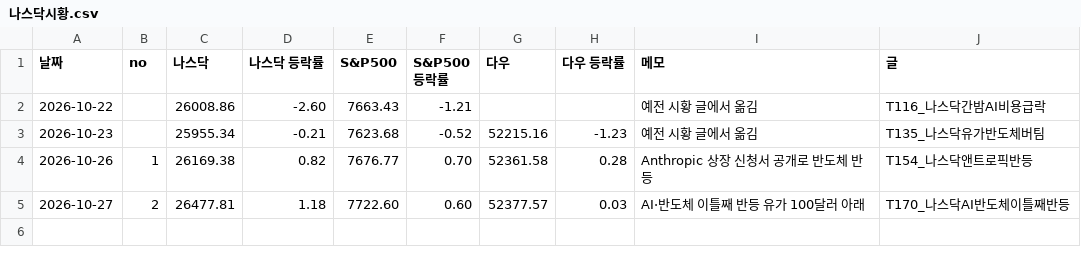
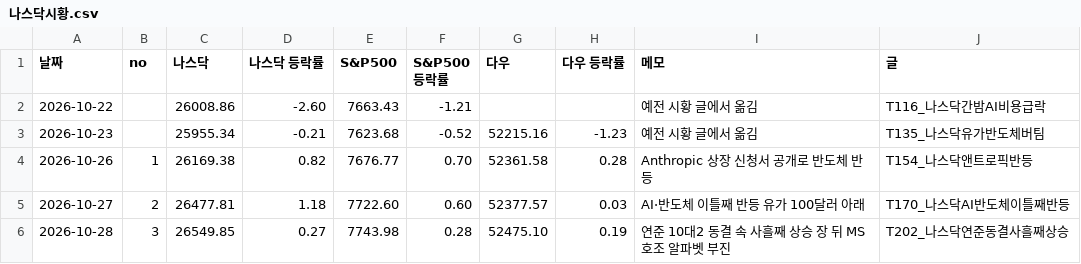
Before and after one commit to kwonjinbeom/jb_office, a CSV file: 콘텐츠/블로그_카페/데이터/나스닥시황.csv, drawn as a sheet; the diff names each change by its address in the sheet, - before the commit and + after, or states it on an @@ line.

```diff
--- a/콘텐츠/블로그_카페/데이터/나스닥시황.csv
+++ b/콘텐츠/블로그_카페/데이터/나스닥시황.csv
+row 6: 2026-10-28 | 3 | 26549.85 | 0.27 | 7743.98 | 0.28 | 52475.10 | 0.19 | 연준 10대2 동결 속 사흘째 상승 장 뒤 MS 호조 알파벳 부진 | T202_나스닥연준동결사흘째상승
```
